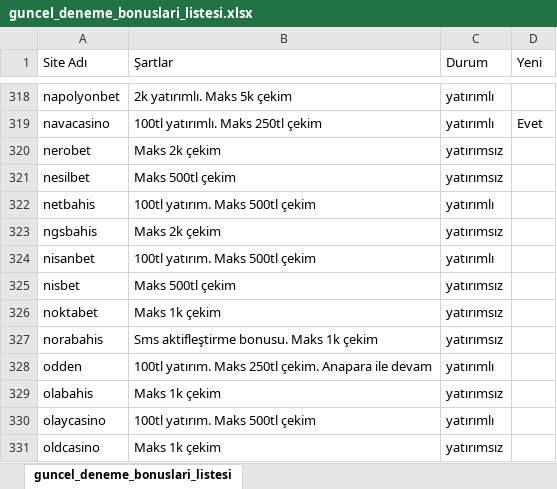
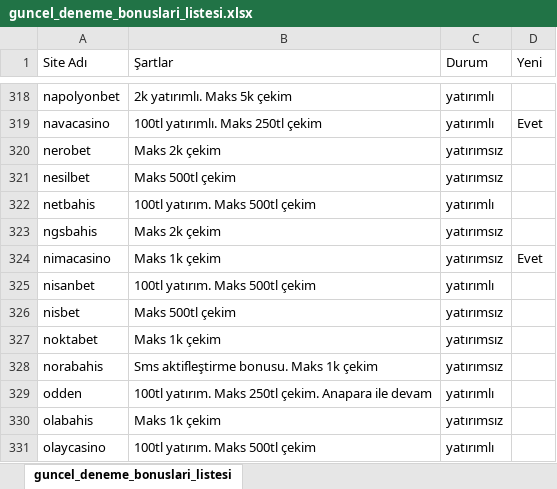
Before and after one commit to betoogle/betoogle_landing_page, an Excel workbook: assets/guncel_deneme_bonuslari_listesi.xlsx, sheet guncel_deneme_bonuslari_listesi, drawn as a sheet; only a part is shown, gaps mark what is left out; the shorter side is filled out with more unchanged rows; values as stored, in another font and other column widths than the file's, no borders; conditional formats not drawn; the diff names each change by its address in the sheet, - before the commit and + after, or states it on an @@ line.

```diff
--- a/assets/guncel_deneme_bonuslari_listesi.xlsx (sheet guncel_deneme_bonuslari_listesi)
+++ b/assets/guncel_deneme_bonuslari_listesi.xlsx (sheet guncel_deneme_bonuslari_listesi)
+row 324: nimacasino | Maks 1k çekim | yatırımsız | Evet
```
Also changed, not shown: 1 other file.
